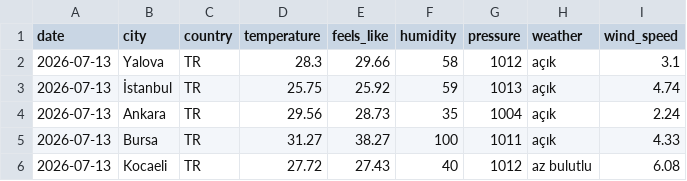
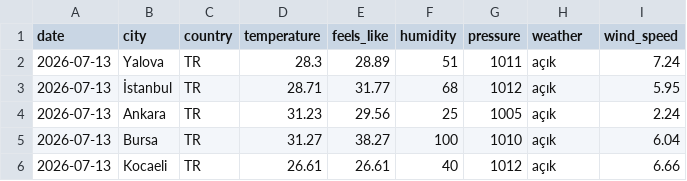
Before and after one commit to acetinkaya/turkiye-daily-open-data, a CSV file: data/weather/csv/2026-07-13.csv, drawn as a sheet.

```diff
--- a/data/weather/csv/2026-07-13.csv
+++ b/data/weather/csv/2026-07-13.csv
@@ -1,6 +1,6 @@
 date,city,country,temperature,feels_like,humidity,pressure,weather,wind_speed
-2026-07-13,Yalova,TR,28.3,29.66,58,1012,açık,3.1
-2026-07-13,İstanbul,TR,25.75,25.92,59,1013,açık,4.74
-2026-07-13,Ankara,TR,29.56,28.73,35,1004,açık,2.24
-2026-07-13,Bursa,TR,31.27,38.27,100,1011,açık,4.33
-2026-07-13,Kocaeli,TR,27.72,27.43,40,1012,az bulutlu,6.08
+2026-07-13,Yalova,TR,28.3,28.89,51,1011,açık,7.24
+2026-07-13,İstanbul,TR,28.71,31.77,68,1012,açık,5.95
+2026-07-13,Ankara,TR,31.23,29.56,25,1005,açık,2.24
+2026-07-13,Bursa,TR,31.27,38.27,100,1010,açık,6.04
+2026-07-13,Kocaeli,TR,26.61,26.61,40,1012,açık,6.66
```
Also changed, not shown: 2 other files.
